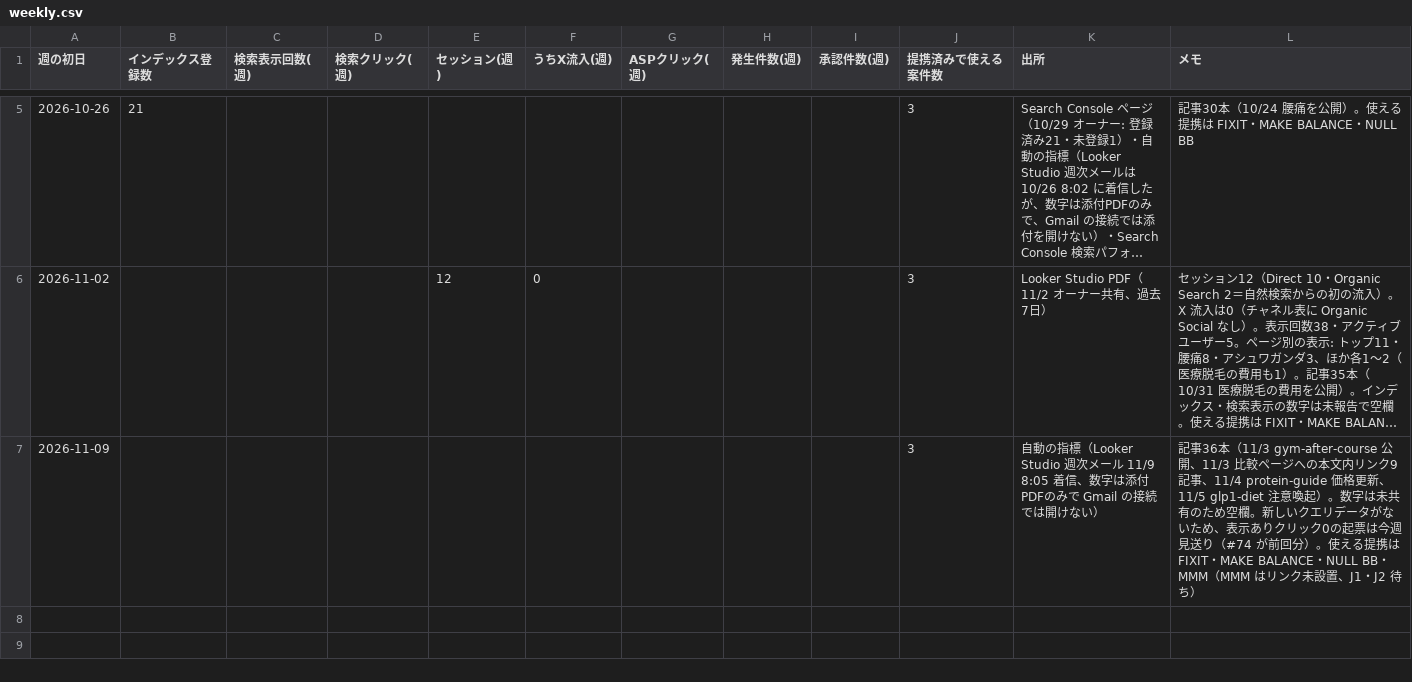
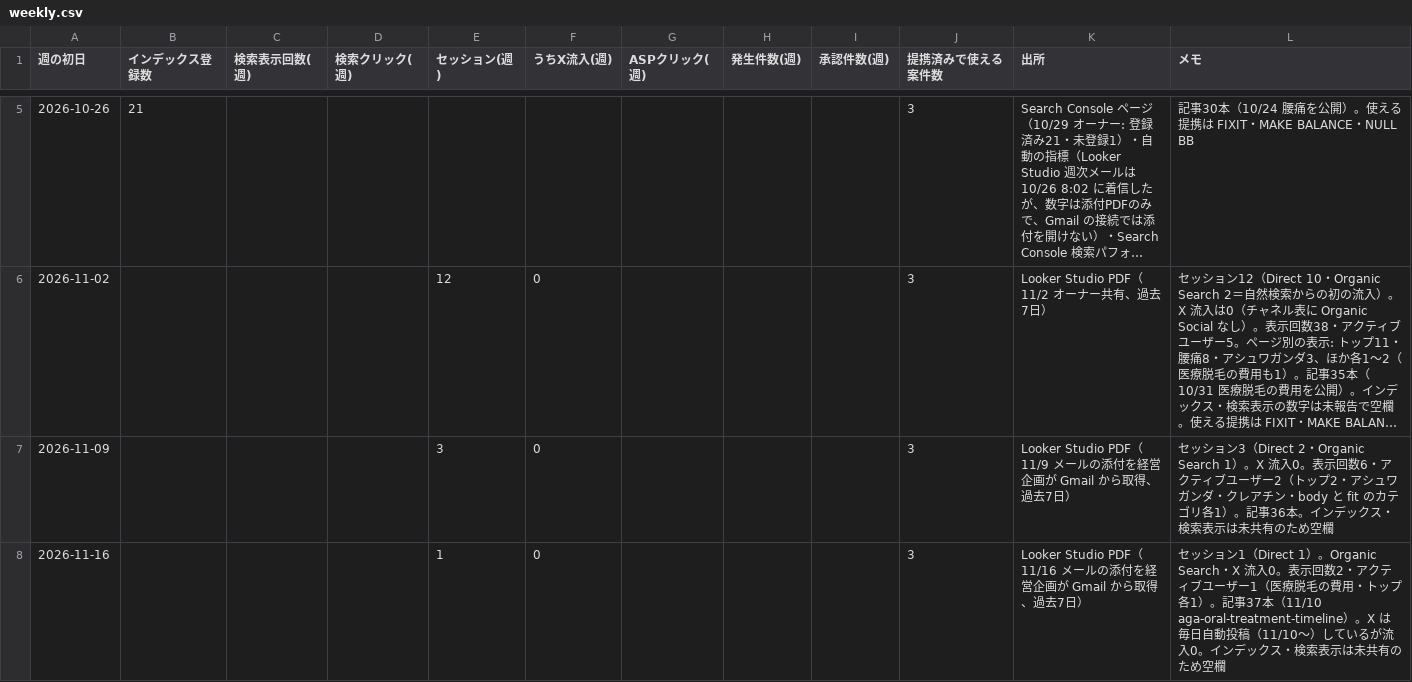
Before and after one commit to HCLAB16k/health-affiliate-site, a CSV file: org/kpi/weekly.csv, drawn as a sheet; only a part is shown, gaps mark what is left out; long unchanged cells end in …; the diff names each change by its address in the sheet, - before the commit and + after, or states it on an @@ line.

```diff
--- a/org/kpi/weekly.csv
+++ b/org/kpi/weekly.csv
-E7 (セッション(週)): (empty)
+E7 (セッション(週)): 3
-F7 (うちX流入(週)): (empty)
+F7 (うちX流入(週)): 0
-K7 (出所): 自動の指標（Looker Studio 週次メール 11/9 8:05 着信、数字は添付PDFのみで Gmail の接続では開けない）
+K7 (出所): Looker Studio PDF（11/9 メールの添付を経営企画が Gmail から取得、過去7日）
-L7 (メモ): 記事36本（11/3 gym-after-course 公開、11/3 比較ページへの本文内リンク9記事、11/4 protein-guide 価格更新、11/5 glp1-diet 注意喚起）。数字は未共有のため空欄。新しいクエリデータがないため、表示ありクリック0の起票は今週見送り（#74 が前回分）。使える提携は FIXIT・MAKE BALANCE・NULL BB・MMM（MMM はリンク未設置、J1・J2 待ち）
+L7 (メモ): セッション3（Direct 2・Organic Search 1）。X 流入0。表示回数6・アクティブユーザー2（トップ2・アシュワガンダ・クレアチン・body と fit のカテゴリ各1）。記事36本。インデックス・検索表示は未共有のため空欄
+row 8: 2026-11-16 |  |  |  | 1 | 0 |  |  |  | 3 | Looker Studio PDF（11/16 メールの添付を経営企画が Gmail から取得、過去7日） | セッション1（Direct 1）。Organic Search・X 流入0。表示回数2・アクティブユーザー1（医療脱毛の費用・トップ各1）。記事37本（11/10 aga-oral-treatment-timeline）。X は毎日自動投稿（11/10〜）しているが流入0。インデックス・検索表示は未共有のため空欄
```
Also changed, not shown: 2 other files.
